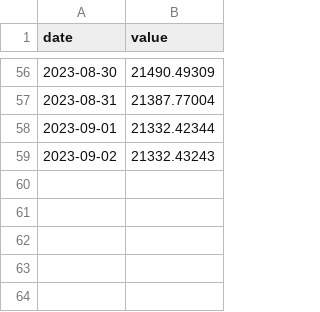
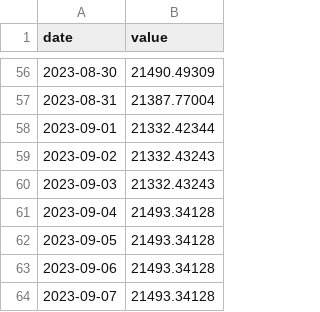
Before and after one commit to JoshuaPoon1/Watchfolio.app, a CSV file: watchfolio-project/data/rolexrolexgmt-masteriipepsi.csv, drawn as a sheet; only a part is shown, gaps mark what is left out; the diff names each change by its address in the sheet, - before the commit and + after, or states it on an @@ line.

Commit message:
Update rolexrolexgmt-masteriipepsi.csv

```diff
--- a/watchfolio-project/data/rolexrolexgmt-masteriipepsi.csv
+++ b/watchfolio-project/data/rolexrolexgmt-masteriipepsi.csv
+row 60: 2023-09-03 | 21332.43243
+row 61: 2023-09-04 | 21493.34128
+row 62: 2023-09-05 | 21493.34128
+row 63: 2023-09-06 | 21493.34128
+row 64: 2023-09-07 | 21493.34128
```
